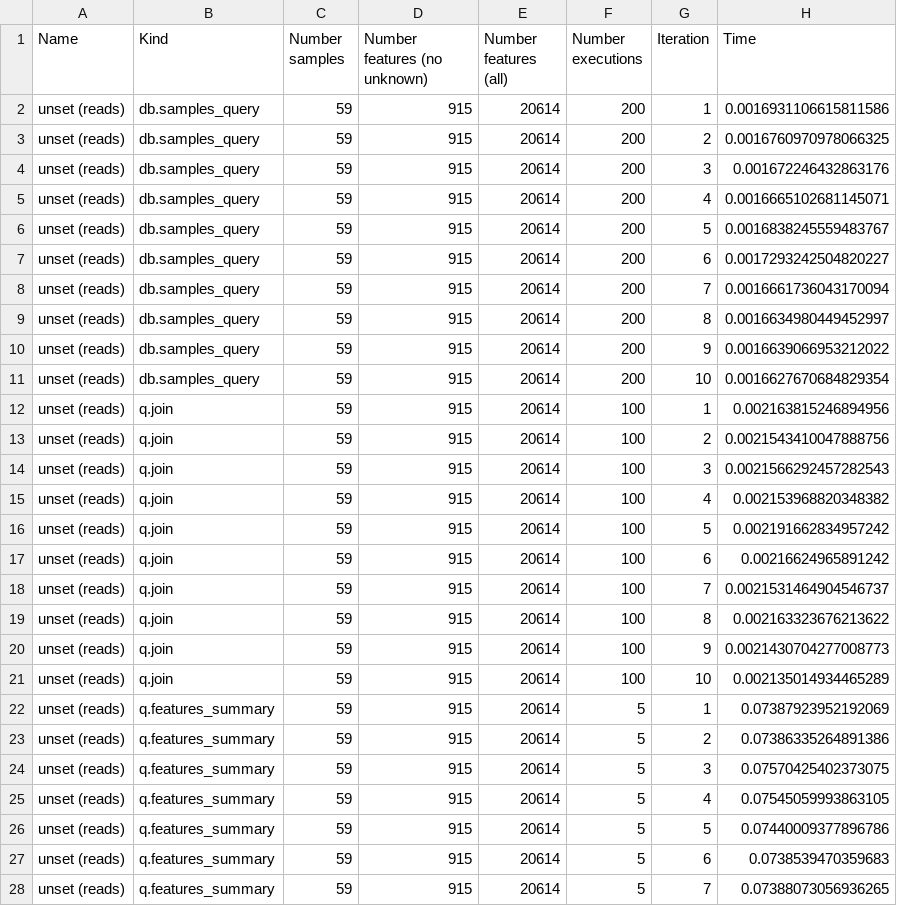
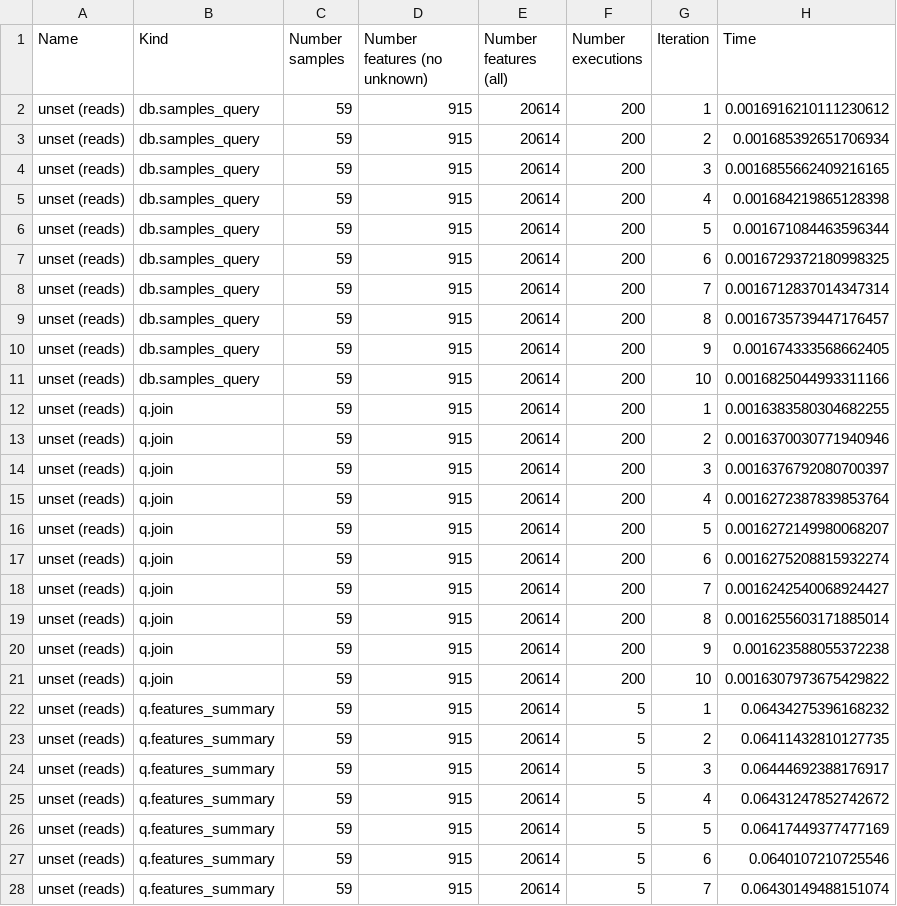
Before and after one commit to apetkau/genomics-data-index-evaluation-manuscript, a TSV file: evaluations/simulation/simulations/unset/query-reads-api.tsv, drawn as a sheet; only a part is shown; the diff covers the shown part only.

```diff
--- a/evaluations/simulation/simulations/unset/query-reads-api.tsv
+++ b/evaluations/simulation/simulations/unset/query-reads-api.tsv
@@ -1,28 +1,28 @@
 Name	Kind	Number samples	Number features (no unknown)	Number features (all)	Number executions	Iteration	Time
-unset (reads)	db.samples_query	59	915	20614	200	1	0.0016931106615811586
-unset (reads)	db.samples_query	59	915	20614	200	2	0.0016760970978066325
-unset (reads)	db.samples_query	59	915	20614	200	3	0.001672246432863176
-unset (reads)	db.samples_query	59	915	20614	200	4	0.0016665102681145071
-unset (reads)	db.samples_query	59	915	20614	200	5	0.0016838245559483767
-unset (reads)	db.samples_query	59	915	20614	200	6	0.0017293242504820227
-unset (reads)	db.samples_query	59	915	20614	200	7	0.0016661736043170094
-unset (reads)	db.samples_query	59	915	20614	200	8	0.0016634980449452997
-unset (reads)	db.samples_query	59	915	20614	200	9	0.0016639066953212022
-unset (reads)	db.samples_query	59	915	20614	200	10	0.0016627670684829354
-unset (reads)	q.join	59	915	20614	100	1	0.002163815246894956
-unset (reads)	q.join	59	915	20614	100	2	0.0021543410047888756
-unset (reads)	q.join	59	915	20614	100	3	0.0021566292457282543
-unset (reads)	q.join	59	915	20614	100	4	0.002153968820348382
-unset (reads)	q.join	59	915	20614	100	5	0.002191662834957242
-unset (reads)	q.join	59	915	20614	100	6	0.00216624965891242
-unset (reads)	q.join	59	915	20614	100	7	0.0021531464904546737
-unset (reads)	q.join	59	915	20614	100	8	0.002163323676213622
-unset (reads)	q.join	59	915	20614	100	9	0.0021430704277008773
-unset (reads)	q.join	59	915	20614	100	10	0.002135014934465289
-unset (reads)	q.features_summary	59	915	20614	5	1	0.07387923952192069
-unset (reads)	q.features_summary	59	915	20614	5	2	0.07386335264891386
-unset (reads)	q.features_summary	59	915	20614	5	3	0.07570425402373075
-unset (reads)	q.features_summary	59	915	20614	5	4	0.07545059993863105
-unset (reads)	q.features_summary	59	915	20614	5	5	0.07440009377896786
-unset (reads)	q.features_summary	59	915	20614	5	6	0.0738539470359683
-unset (reads)	q.features_summary	59	915	20614	5	7	0.07388073056936265
+unset (reads)	db.samples_query	59	915	20614	200	1	0.0016916210111230612
+unset (reads)	db.samples_query	59	915	20614	200	2	0.001685392651706934
+unset (reads)	db.samples_query	59	915	20614	200	3	0.0016855662409216165
+unset (reads)	db.samples_query	59	915	20614	200	4	0.001684219865128398
+unset (reads)	db.samples_query	59	915	20614	200	5	0.001671084463596344
+unset (reads)	db.samples_query	59	915	20614	200	6	0.0016729372180998325
+unset (reads)	db.samples_query	59	915	20614	200	7	0.0016712837014347314
+unset (reads)	db.samples_query	59	915	20614	200	8	0.0016735739447176457
+unset (reads)	db.samples_query	59	915	20614	200	9	0.001674333568662405
+unset (reads)	db.samples_query	59	915	20614	200	10	0.0016825044993311166
+unset (reads)	q.join	59	915	20614	200	1	0.0016383580304682255
+unset (reads)	q.join	59	915	20614	200	2	0.0016370030771940946
+unset (reads)	q.join	59	915	20614	200	3	0.0016376792080700397
+unset (reads)	q.join	59	915	20614	200	4	0.0016272387839853764
+unset (reads)	q.join	59	915	20614	200	5	0.0016272149980068207
+unset (reads)	q.join	59	915	20614	200	6	0.0016275208815932274
+unset (reads)	q.join	59	915	20614	200	7	0.0016242540068924427
+unset (reads)	q.join	59	915	20614	200	8	0.0016255603171885014
+unset (reads)	q.join	59	915	20614	200	9	0.001623588055372238
+unset (reads)	q.join	59	915	20614	200	10	0.0016307973675429822
+unset (reads)	q.features_summary	59	915	20614	5	1	0.06434275396168232
+unset (reads)	q.features_summary	59	915	20614	5	2	0.06411432810127735
+unset (reads)	q.features_summary	59	915	20614	5	3	0.06444692388176917
+unset (reads)	q.features_summary	59	915	20614	5	4	0.06431247852742672
+unset (reads)	q.features_summary	59	915	20614	5	5	0.06417449377477169
+unset (reads)	q.features_summary	59	915	20614	5	6	0.0640107210725546
+unset (reads)	q.features_summary	59	915	20614	5	7	0.06430149488151074
```
Also changed, not shown: 83 edited cells elsewhere in this file, evaluations/simulation/simulations/unset/query-assemblies-api.tsv, evaluations/simulation/simulations/unset/query-assemblies-cli.tsv, 3 other files.
